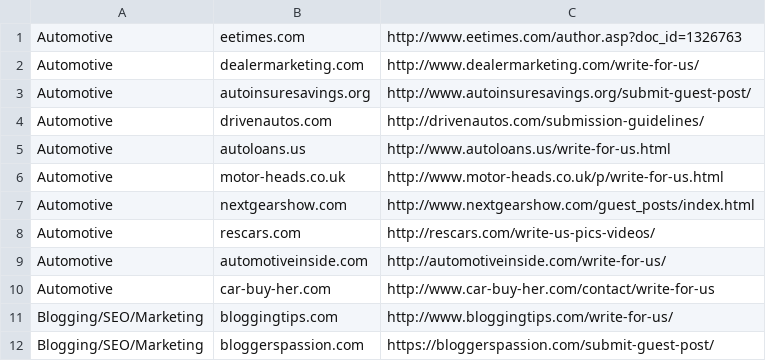
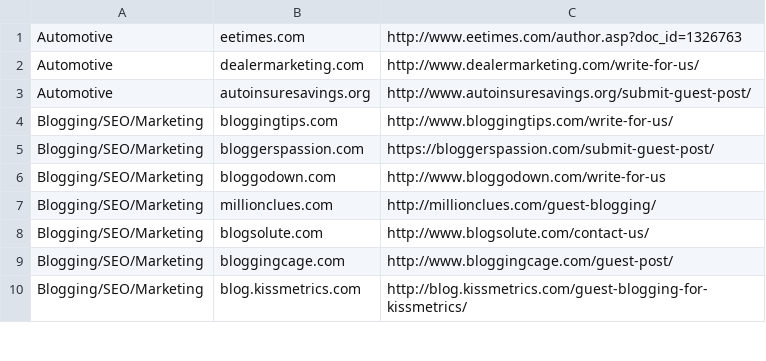
Before and after one commit to officialsushi/auto-email-scraper-and-mailer, a CSV file: scrape-and-mail/databasecommas.csv, drawn as a sheet; only a part is shown; the shorter side is filled out with more unchanged rows; the diff names each change by its address in the sheet, - before the commit and + after, or states it on an @@ line.

Commit message:
complete refactor of spreadsheet reader

```diff
--- a/scrape-and-mail/databasecommas.csv
+++ b/scrape-and-mail/databasecommas.csv
-row 4: Automotive | drivenautos.com | http://drivenautos.com/submission-guidelines/
-row 5: Automotive | autoloans.us | http://www.autoloans.us/write-for-us.html
-row 6: Automotive | motor-heads.co.uk | http://www.motor-heads.co.uk/p/write-for-us.html
-row 7: Automotive | nextgearshow.com | http://www.nextgearshow.com/guest_posts/index.html
-row 8: Automotive | rescars.com | http://rescars.com/write-us-pics-videos/
-row 9: Automotive | automotiveinside.com | http://automotiveinside.com/write-for-us/
-row 10: Automotive | car-buy-her.com | http://www.car-buy-her.com/contact/write-for-us
```
Also changed, not shown: 19 other files.
